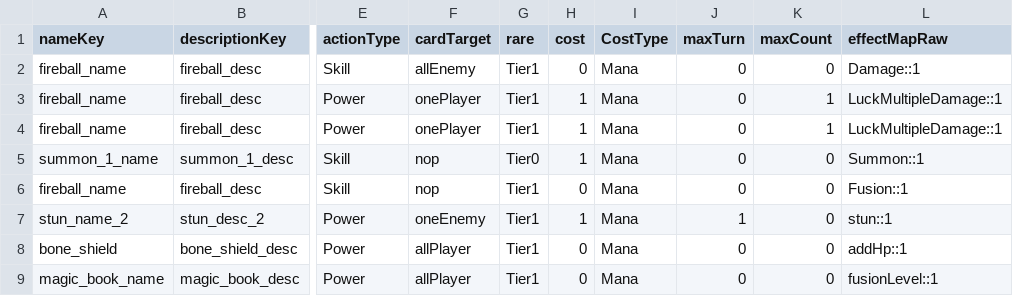
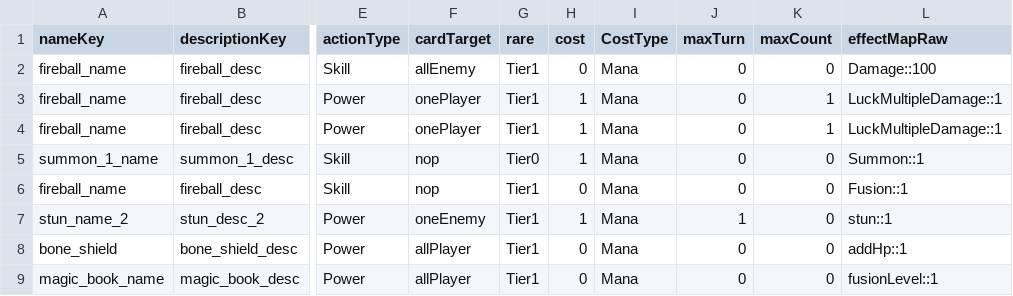
Before and after one commit to sizel9028/mobileGame, a CSV file: mobGame/Assets/Resources/Decks/Stage0/Theme-1/Level0/data.csv, drawn as a sheet; only a part is shown, gaps mark what is left out; the diff names each change by its address in the sheet, - before the commit and + after, or states it on an @@ line.

```diff
--- a/mobGame/Assets/Resources/Decks/Stage0/Theme-1/Level0/data.csv
+++ b/mobGame/Assets/Resources/Decks/Stage0/Theme-1/Level0/data.csv
-L2 (effectMapRaw): Damage::1
+L2 (effectMapRaw): Damage::100
```
Also changed, not shown: 12 other files.
